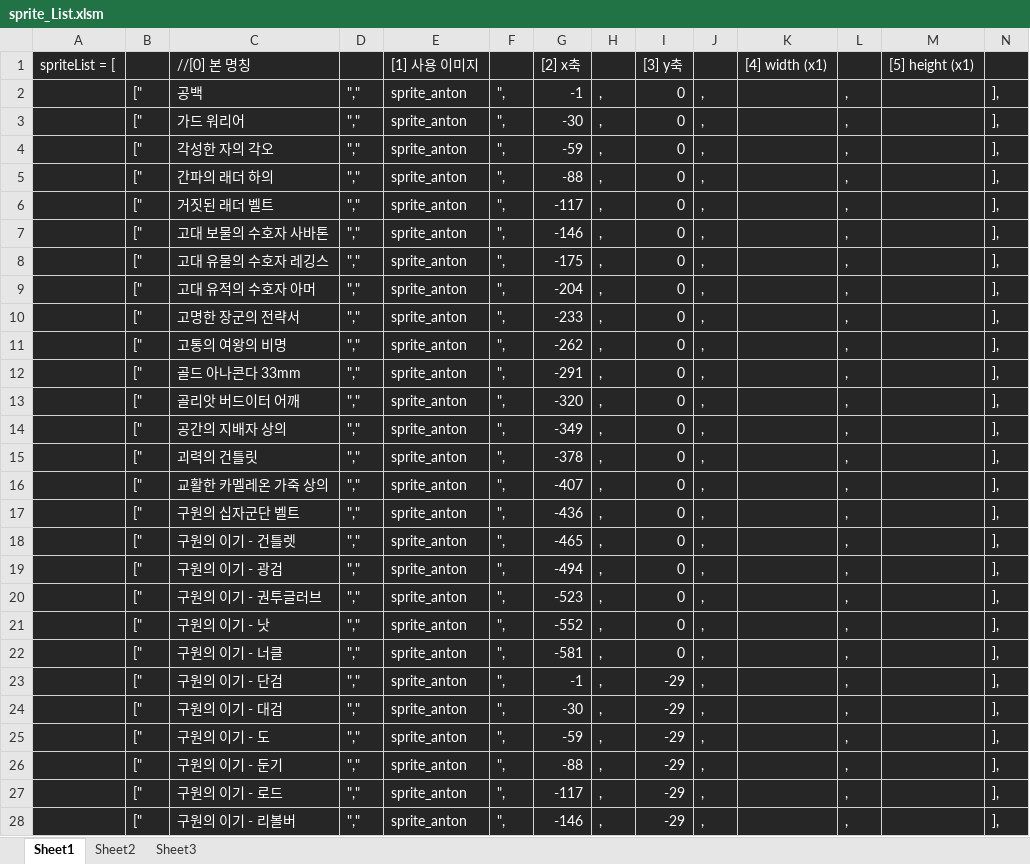
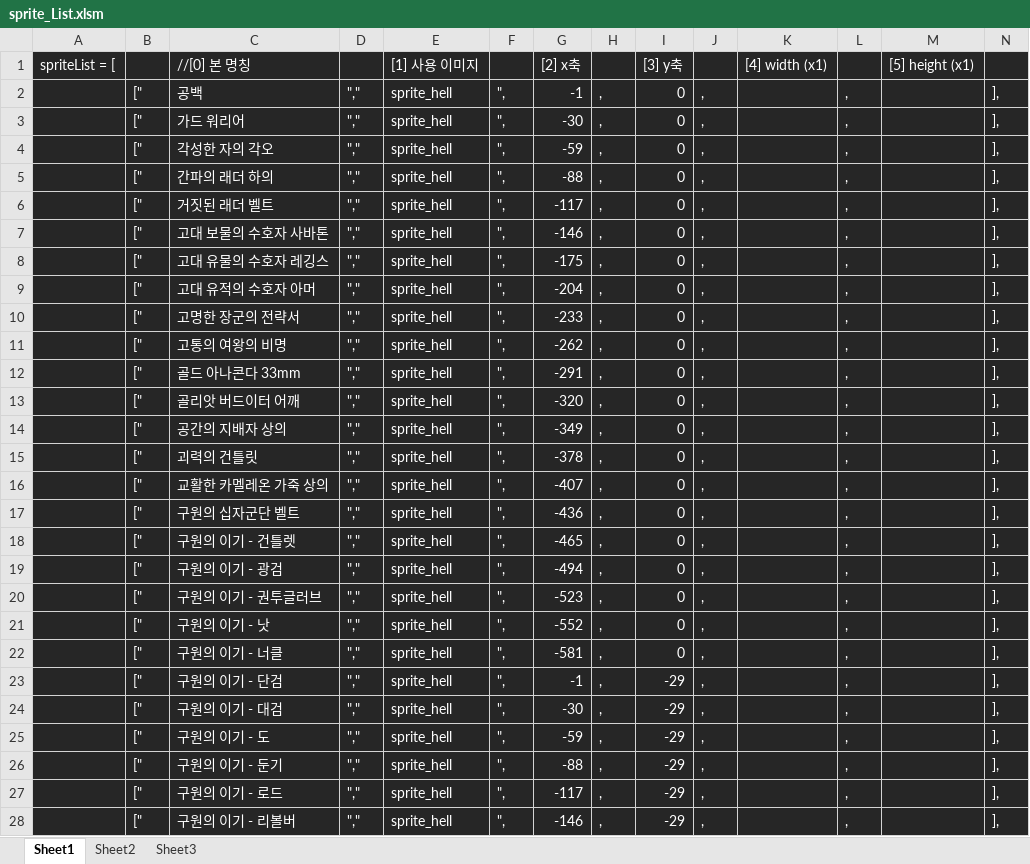
Before and after one commit to solarias/dnf, an Excel workbook: sprite/sprite_List.xlsm, sheet Sheet1, drawn as a sheet; only a part is shown; values as stored, in another font and other column widths than the file's, no borders; the diff covers the shown part only; the diff names each change by its address in the sheet, - before the commit and + after, or states it on an @@ line.

```diff
--- a/sprite/sprite_List.xlsm (sheet Sheet1)
+++ b/sprite/sprite_List.xlsm (sheet Sheet1)
-E2:E28 ([1] 사용 이미지): sprite_anton
+E2:E28 ([1] 사용 이미지): sprite_hell
```
Also changed, not shown: 18 added rows and 425 edited cells elsewhere in this sheet, js/epic_list2.xlsm, 7 other files.
